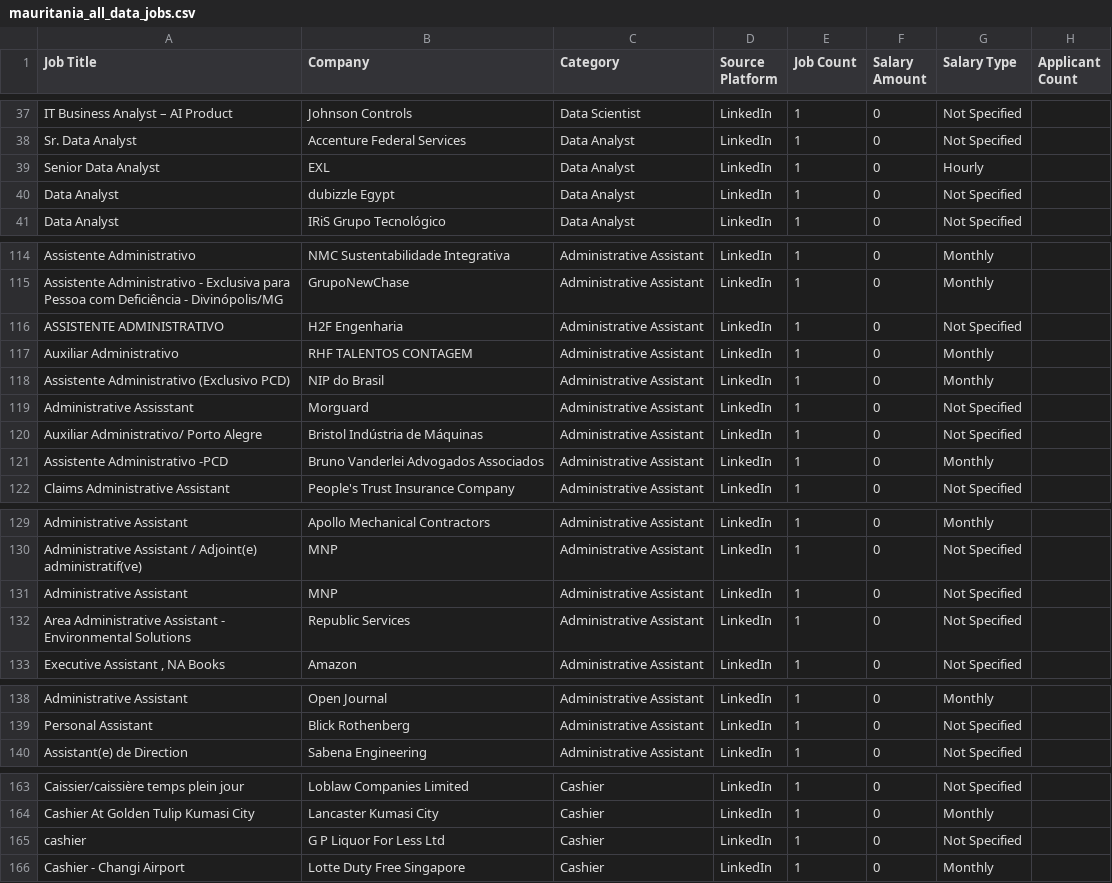
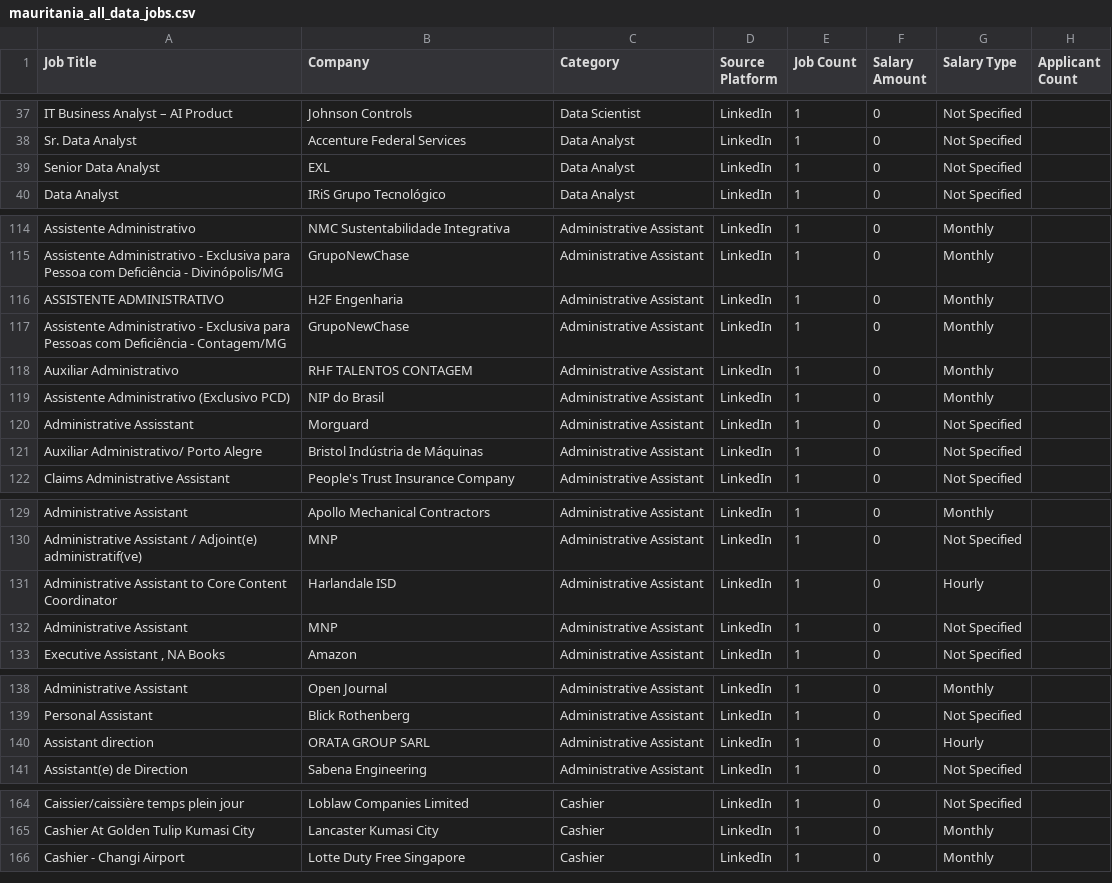
Before and after one commit to mohsinbaouba7-eng/mauritania-job-tracker, a CSV file: mauritania_all_data_jobs.csv, drawn as a sheet; only a part is shown, gaps mark what is left out; the diff covers the shown part only.

```diff
--- a/mauritania_all_data_jobs.csv
+++ b/mauritania_all_data_jobs.csv
@@ -38,4 +38,3 @@ IT Business Analyst – AI Product,Johnson Controls,Data Scientist,LinkedIn,1,0,
 Sr. Data Analyst,Accenture Federal Services,Data Analyst,LinkedIn,1,0,Not Specified,
-Senior Data Analyst,EXL,Data Analyst,LinkedIn,1,0,Hourly,
-Data Analyst,dubizzle Egypt,Data Analyst,LinkedIn,1,0,Not Specified,
+Senior Data Analyst,EXL,Data Analyst,LinkedIn,1,0,Not Specified,
 Data Analyst,IRiS Grupo Tecnológico,Data Analyst,LinkedIn,1,0,Not Specified,
@@ -115,3 +115,4 @@ Assistente Administrativo,NMC Sustentabilidade Integrativa,Administrative Assist
 Assistente Administrativo - Exclusiva para Pessoa com Deficiência - Divinópolis/MG,GrupoNewChase,Administrative Assistant,LinkedIn,1,0,Monthly,
-ASSISTENTE ADMINISTRATIVO,H2F Engenharia,Administrative Assistant,LinkedIn,1,0,Not Specified,
+ASSISTENTE ADMINISTRATIVO,H2F Engenharia,Administrative Assistant,LinkedIn,1,0,Monthly,
+Assistente Administrativo - Exclusiva para Pessoas com Deficiência - Contagem/MG,GrupoNewChase,Administrative Assistant,LinkedIn,1,0,Monthly,
 Auxiliar Administrativo,RHF TALENTOS CONTAGEM,Administrative Assistant,LinkedIn,1,0,Monthly,
@@ -120,3 +121,2 @@ Administrative Assisstant,Morguard,Administrative Assistant,LinkedIn,1,0,Not Spe
 Auxiliar Administrativo/ Porto Alegre,Bristol Indústria de Máquinas,Administrative Assistant,LinkedIn,1,0,Not Specified,
-Assistente Administrativo -PCD,Bruno Vanderlei Advogados Associados,Administrative Assistant,LinkedIn,1,0,Monthly,
 Claims Administrative Assistant,People's Trust Insurance Company,Administrative Assistant,LinkedIn,1,0,Not Specified,
@@ -130,4 +130,4 @@ Administrative Assistant,Apollo Mechanical Contractors,Administrative Assistant,
 Administrative Assistant / Adjoint(e) administratif(ve),MNP,Administrative Assistant,LinkedIn,1,0,Not Specified,
+Administrative Assistant to Core Content Coordinator,Harlandale ISD,Administrative Assistant,LinkedIn,1,0,Hourly,
 Administrative Assistant,MNP,Administrative Assistant,LinkedIn,1,0,Not Specified,
-Area Administrative Assistant - Environmental Solutions,Republic Services,Administrative Assistant,LinkedIn,1,0,Not Specified,
 "Executive Assistant , NA Books",Amazon,Administrative Assistant,LinkedIn,1,0,Not Specified,
@@ -139,2 +139,3 @@ Administrative Assistant,Open Journal,Administrative Assistant,LinkedIn,1,0,Mont
 Personal Assistant,Blick Rothenberg,Administrative Assistant,LinkedIn,1,0,Not Specified,
+Assistant direction,ORATA GROUP SARL,Administrative Assistant,LinkedIn,1,0,Hourly,
 Assistant(e) de Direction,Sabena Engineering,Administrative Assistant,LinkedIn,1,0,Not Specified,
@@ -164,3 +165,2 @@ Caissier/caissière temps plein jour,Loblaw Companies Limited,Cashier,LinkedIn,1
 Cashier At Golden Tulip Kumasi City,Lancaster Kumasi City,Cashier,LinkedIn,1,0,Monthly,
-cashier,G P Liquor For Less Ltd,Cashier,LinkedIn,1,0,Not Specified,
 Cashier - Changi Airport,Lotte Duty Free Singapore,Cashier,LinkedIn,1,0,Monthly,
```
Also changed, not shown: 7 added rows, 2 removed rows and 16 edited cells elsewhere in this file.
